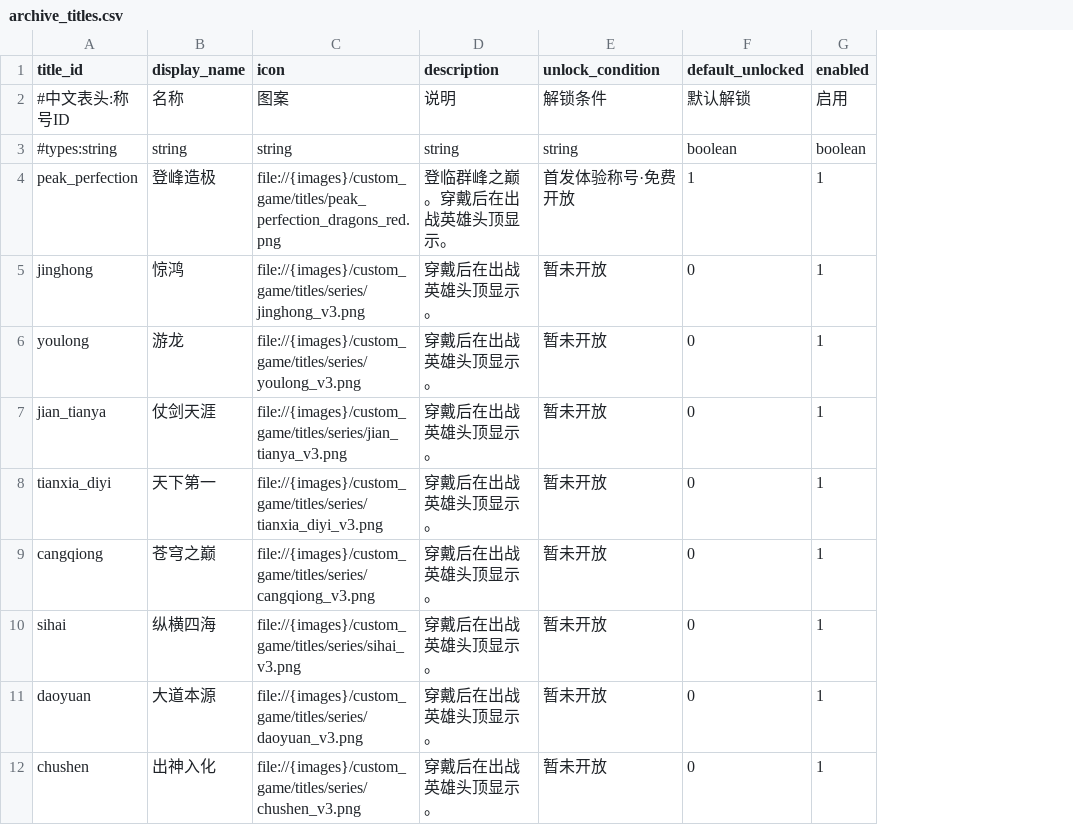
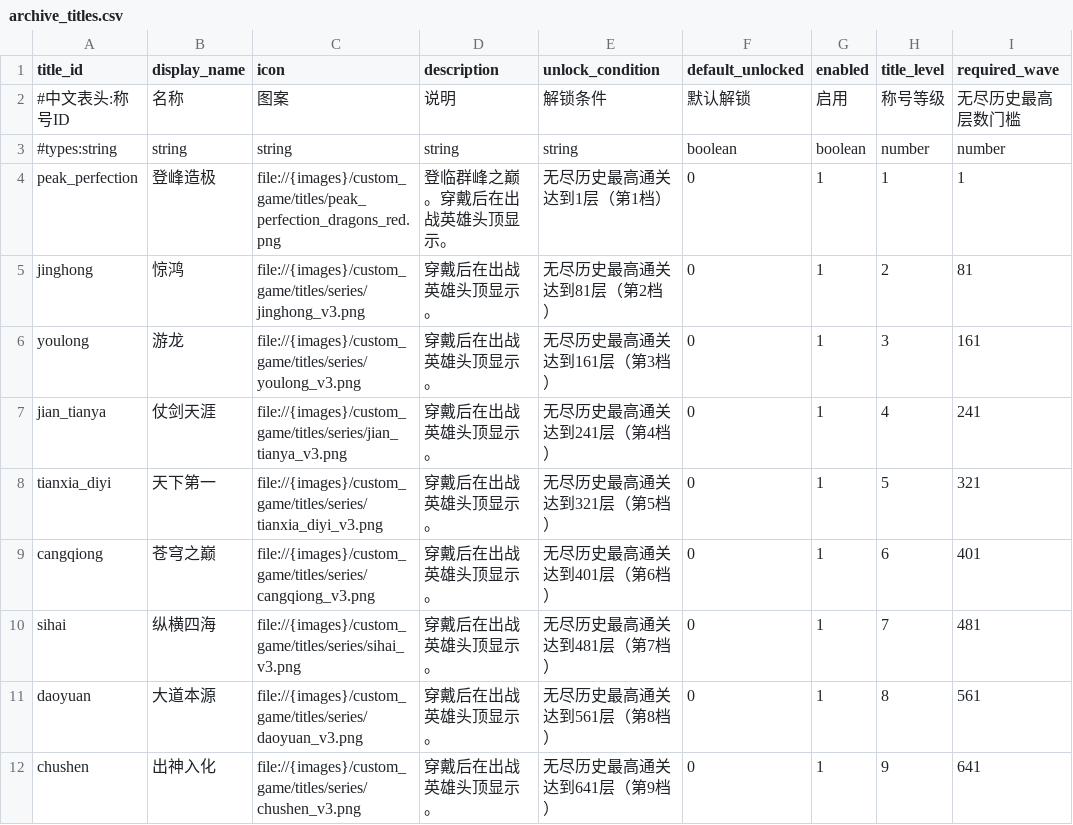
Before and after one commit to MouOwO/Survival, a CSV file: data/csv/存档系统/archive_titles.csv, drawn as a sheet; the diff names each change by its address in the sheet, - before the commit and + after, or states it on an @@ line.

Commit message:
feat(titles): unlock and auto-select titles every 80 endless waves

```diff
--- a/data/csv/存档系统/archive_titles.csv
+++ b/data/csv/存档系统/archive_titles.csv
+column H (title_level), rows 2-12: 称号等级 | number | 1 | 2 | 3 | 4 | 5 | 6 | 7 | 8 | 9
+column I (required_wave), rows 2-12: 无尽历史最高层数门槛 | number | 1 | 81 | 161 | 241 | 321 | 401 | 481 | 561 | 641
-E4 (unlock_condition): 首发体验称号·免费开放
+E4 (unlock_condition): 无尽历史最高通关达到1层（第1档）
-F4 (default_unlocked): 1
+F4 (default_unlocked): 0
-E5 (unlock_condition): 暂未开放
+E5 (unlock_condition): 无尽历史最高通关达到81层（第2档）
-E6 (unlock_condition): 暂未开放
+E6 (unlock_condition): 无尽历史最高通关达到161层（第3档）
-E7 (unlock_condition): 暂未开放
+E7 (unlock_condition): 无尽历史最高通关达到241层（第4档）
-E8 (unlock_condition): 暂未开放
+E8 (unlock_condition): 无尽历史最高通关达到321层（第5档）
-E9 (unlock_condition): 暂未开放
+E9 (unlock_condition): 无尽历史最高通关达到401层（第6档）
-E10 (unlock_condition): 暂未开放
+E10 (unlock_condition): 无尽历史最高通关达到481层（第7档）
-E11 (unlock_condition): 暂未开放
+E11 (unlock_condition): 无尽历史最高通关达到561层（第8档）
-E12 (unlock_condition): 暂未开放
+E12 (unlock_condition): 无尽历史最高通关达到641层（第9档）
```
Also changed, not shown: 16 other files.
